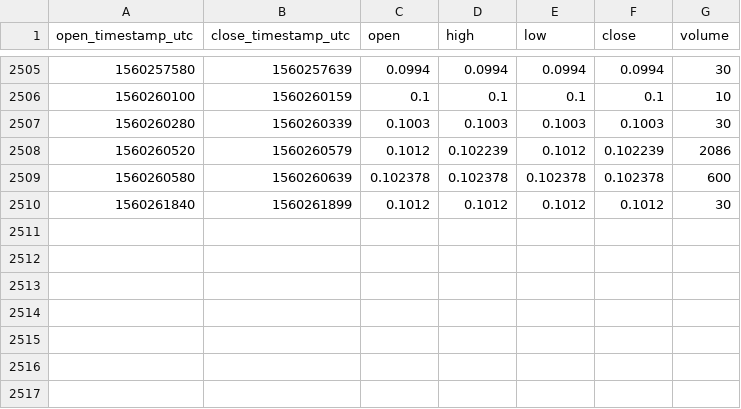
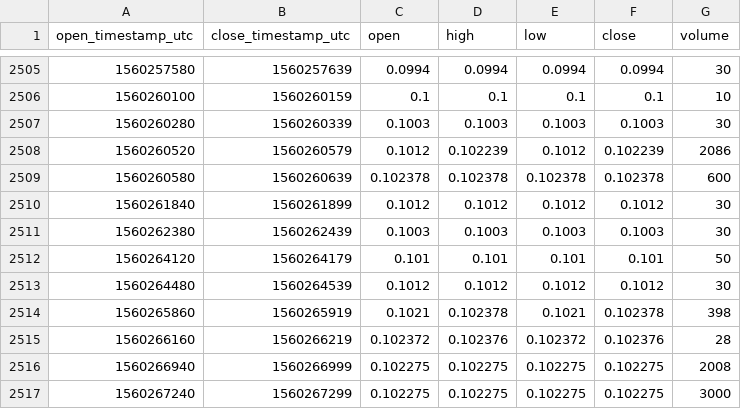
Before and after one commit to cryptobigbro/coinbasepro-GNT-USDC, a CSV file: coinbasepro-GNT-USDC-1m.csv, drawn as a sheet; only a part is shown, gaps mark what is left out.

Commit message:
Update OHLCV data.

```diff
--- a/coinbasepro-GNT-USDC-1m.csv
+++ b/coinbasepro-GNT-USDC-1m.csv
@@ -2510 +2510,8 @@ open_timestamp_utc,close_timestamp_utc,open,high,low,close,volume
 1560261840,1560261899,0.1012,0.1012,0.1012,0.1012,30
+1560262380,1560262439,0.1003,0.1003,0.1003,0.1003,30
+1560264120,1560264179,0.101,0.101,0.101,0.101,50
+1560264480,1560264539,0.1012,0.1012,0.1012,0.1012,30
+1560265860,1560265919,0.1021,0.102378,0.1021,0.102378,398
+1560266160,1560266219,0.102372,0.102376,0.102372,0.102376,28
+1560266940,1560266999,0.102275,0.102275,0.102275,0.102275,2008
+1560267240,1560267299,0.102275,0.102275,0.102275,0.102275,3000
```
Also changed, not shown: coinbasepro-GNT-USDC-1h.csv.
